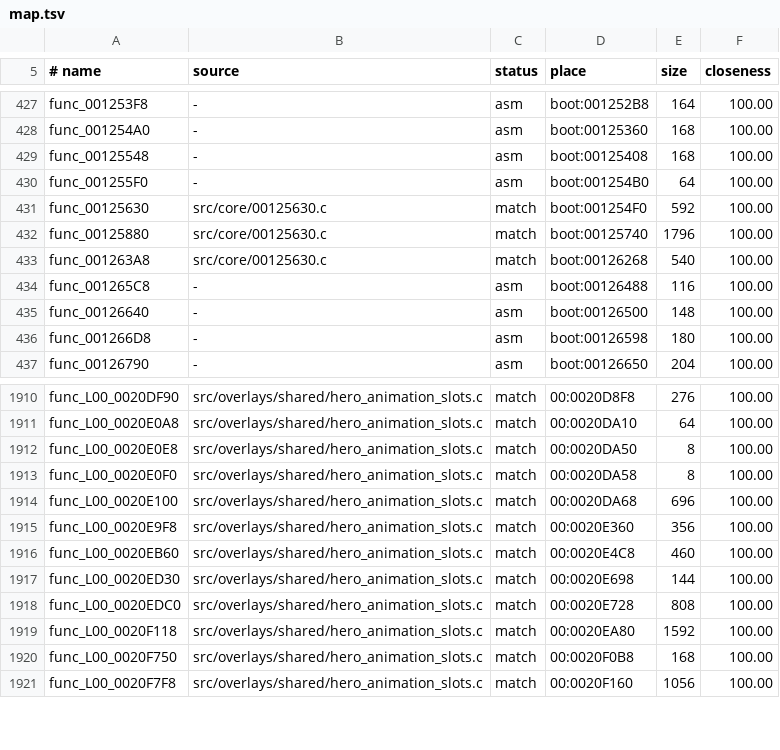
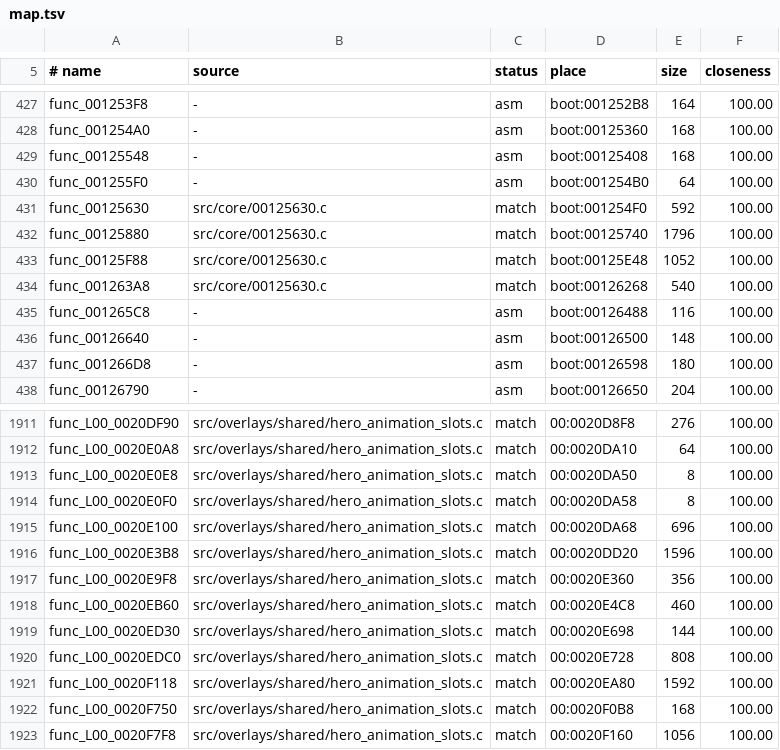
Before and after one commit to OpenRAC/rac1-decomp, a TSV file: config/versions/us/map.tsv, drawn as a sheet; only a part is shown, gaps mark what is left out.

```diff
--- a/config/versions/us/map.tsv
+++ b/config/versions/us/map.tsv
@@ -432,2 +432,3 @@ func_00125630	src/core/00125630.c	match	boot:001254F0	592	100.00
 func_00125880	src/core/00125630.c	match	boot:00125740	1796	100.00
+func_00125F88	src/core/00125630.c	match	boot:00125E48	1052	100.00
 func_001263A8	src/core/00125630.c	match	boot:00126268	540	100.00
@@ -1914,2 +1915,3 @@ func_L00_0020E0F0	src/overlays/shared/hero_animation_slots.c	match	00:0020DA58	8
 func_L00_0020E100	src/overlays/shared/hero_animation_slots.c	match	00:0020DA68	696	100.00
+func_L00_0020E3B8	src/overlays/shared/hero_animation_slots.c	match	00:0020DD20	1596	100.00
 func_L00_0020E9F8	src/overlays/shared/hero_animation_slots.c	match	00:0020E360	356	100.00
```
Also changed, not shown: config/versions/jp/map.tsv, config/versions/pal_v1/map.tsv, 10 other files.
